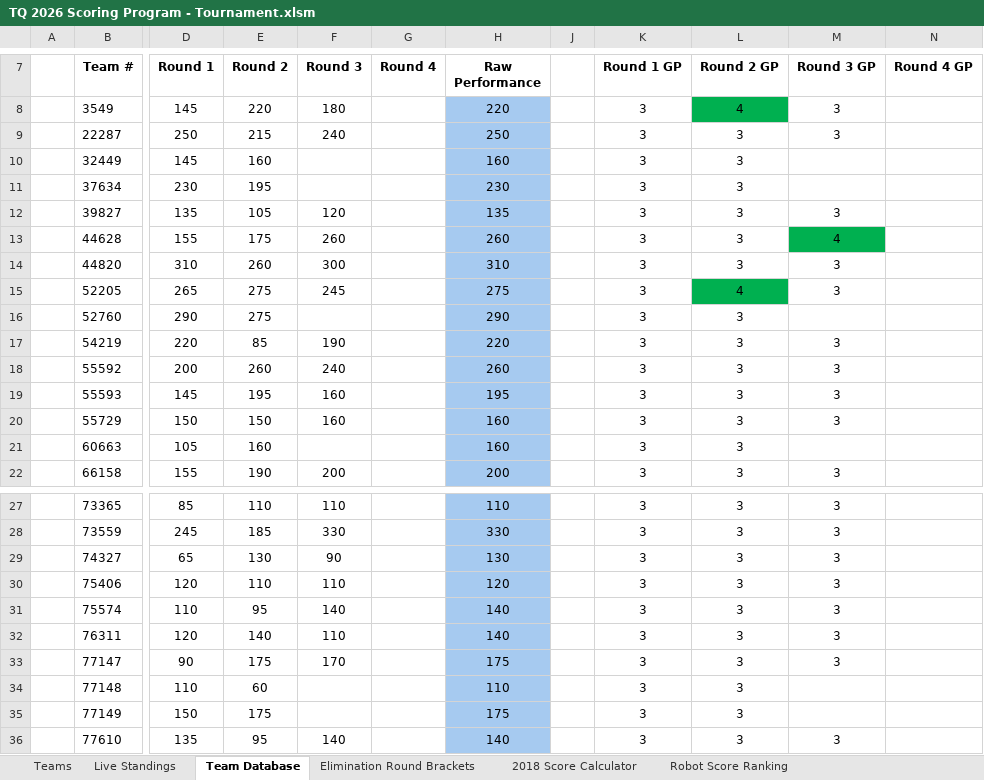
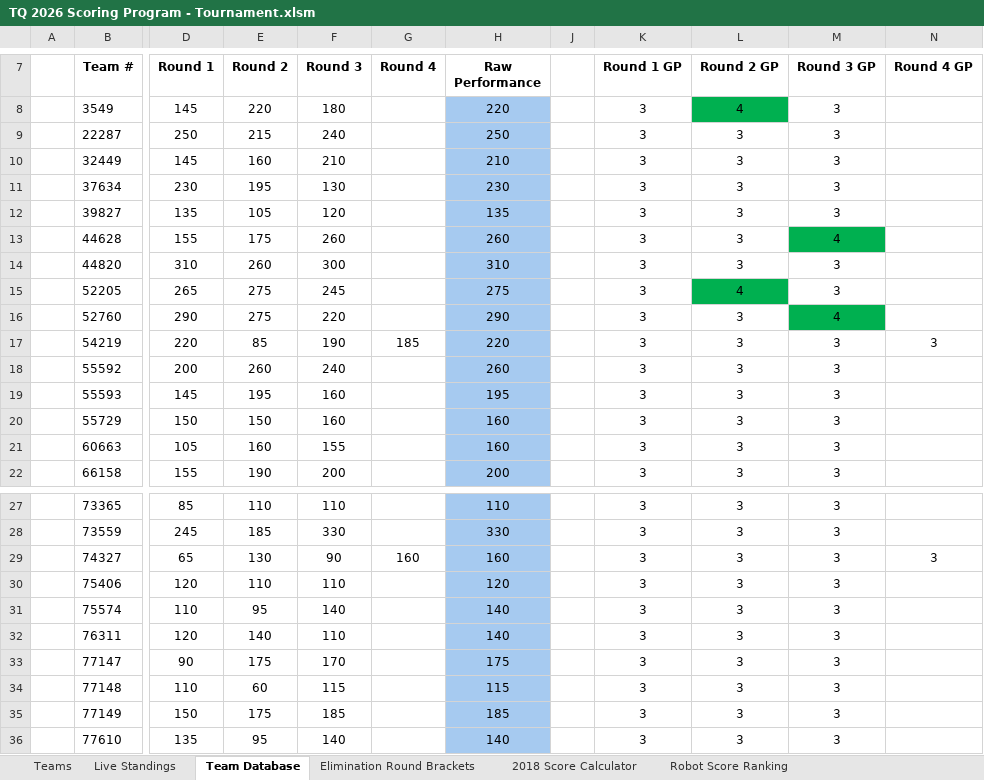
Before and after one commit to Team217/thunderquest.github.io, an Excel workbook: data/TQ 2026 Scoring Program - Tournament.xlsm, sheet Team Database, drawn as a sheet; only a part is shown, gaps mark what is left out; values as stored, in another font and other column widths than the file's, no borders; conditional formats not drawn; the diff names each change by its address in the sheet, - before the commit and + after, or states it on an @@ line.

Commit message:
Match 47-51.5

```diff
--- a/data/TQ 2026 Scoring Program - Tournament.xlsm (sheet Team Database)
+++ b/data/TQ 2026 Scoring Program - Tournament.xlsm (sheet Team Database)
-F10 (Round 3): (empty)
+F10 (Round 3): 210
-H10 (Raw Performance): 160
+H10 (Raw Performance): 210
-M10:M11 (Round 3 GP): (empty)
+M10:M11 (Round 3 GP): 3
-F11 (Round 3): (empty)
+F11 (Round 3): 130
-F16 (Round 3): (empty)
+F16 (Round 3): 220
-M16 (Round 3 GP): (empty)
+M16 (Round 3 GP): 4
-M16 fill: none
+M16 fill: #00B050
-G17 (Round 4): (empty)
+G17 (Round 4): 185
-N17 (Round 4 GP): (empty)
+N17 (Round 4 GP): 3
-F21 (Round 3): (empty)
+F21 (Round 3): 155
-M21 (Round 3 GP): (empty)
+M21 (Round 3 GP): 3
-G29 (Round 4): (empty)
+G29 (Round 4): 160
-H29 (Raw Performance): 130
+H29 (Raw Performance): 160
-N29 (Round 4 GP): (empty)
+N29 (Round 4 GP): 3
-F34 (Round 3): (empty)
+F34 (Round 3): 115
-H34 (Raw Performance): 110
+H34 (Raw Performance): 115
-M34:M35 (Round 3 GP): (empty)
+M34:M35 (Round 3 GP): 3
-F35 (Round 3): (empty)
+F35 (Round 3): 185
-H35 (Raw Performance): 175
+H35 (Raw Performance): 185
```
Also changed, not shown: sheet Live Standings, hidden cells.
